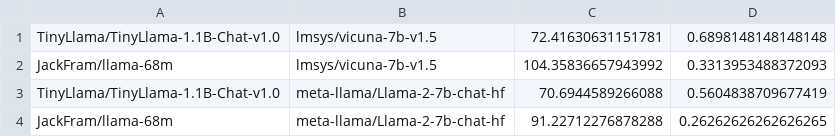
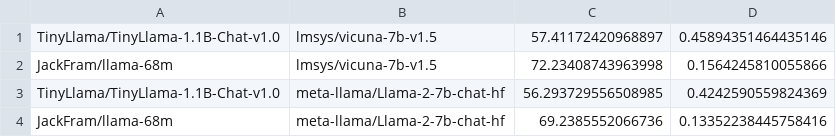
Before and after one commit to JackZeng0208/DynaSD, a CSV file: evaluation/mt_bench/sd_inference_mt_bench_temp_1.csv, drawn as a sheet.

```diff
--- a/evaluation/mt_bench/sd_inference_mt_bench_temp_1.csv
+++ b/evaluation/mt_bench/sd_inference_mt_bench_temp_1.csv
@@ -1,4 +1,4 @@
-TinyLlama/TinyLlama-1.1B-Chat-v1.0,lmsys/vicuna-7b-v1.5,72.41630631151781,0.6898148148148148
-JackFram/llama-68m,lmsys/vicuna-7b-v1.5,104.35836657943992,0.3313953488372093
-TinyLlama/TinyLlama-1.1B-Chat-v1.0,meta-llama/Llama-2-7b-chat-hf,70.6944589266088,0.5604838709677419
-JackFram/llama-68m,meta-llama/Llama-2-7b-chat-hf,91.22712276878288,0.26262626262626265
+TinyLlama/TinyLlama-1.1B-Chat-v1.0,lmsys/vicuna-7b-v1.5,57.41172420968897,0.45894351464435146
+JackFram/llama-68m,lmsys/vicuna-7b-v1.5,72.23408743963998,0.1564245810055866
+TinyLlama/TinyLlama-1.1B-Chat-v1.0,meta-llama/Llama-2-7b-chat-hf,56.293729556508985,0.4242590559824369
+JackFram/llama-68m,meta-llama/Llama-2-7b-chat-hf,69.2385552066736,0.13352238445758416
```
Also changed, not shown: evaluation/mt_bench/sd_inference_mt_bench_temp_0.csv, 3 other files.
